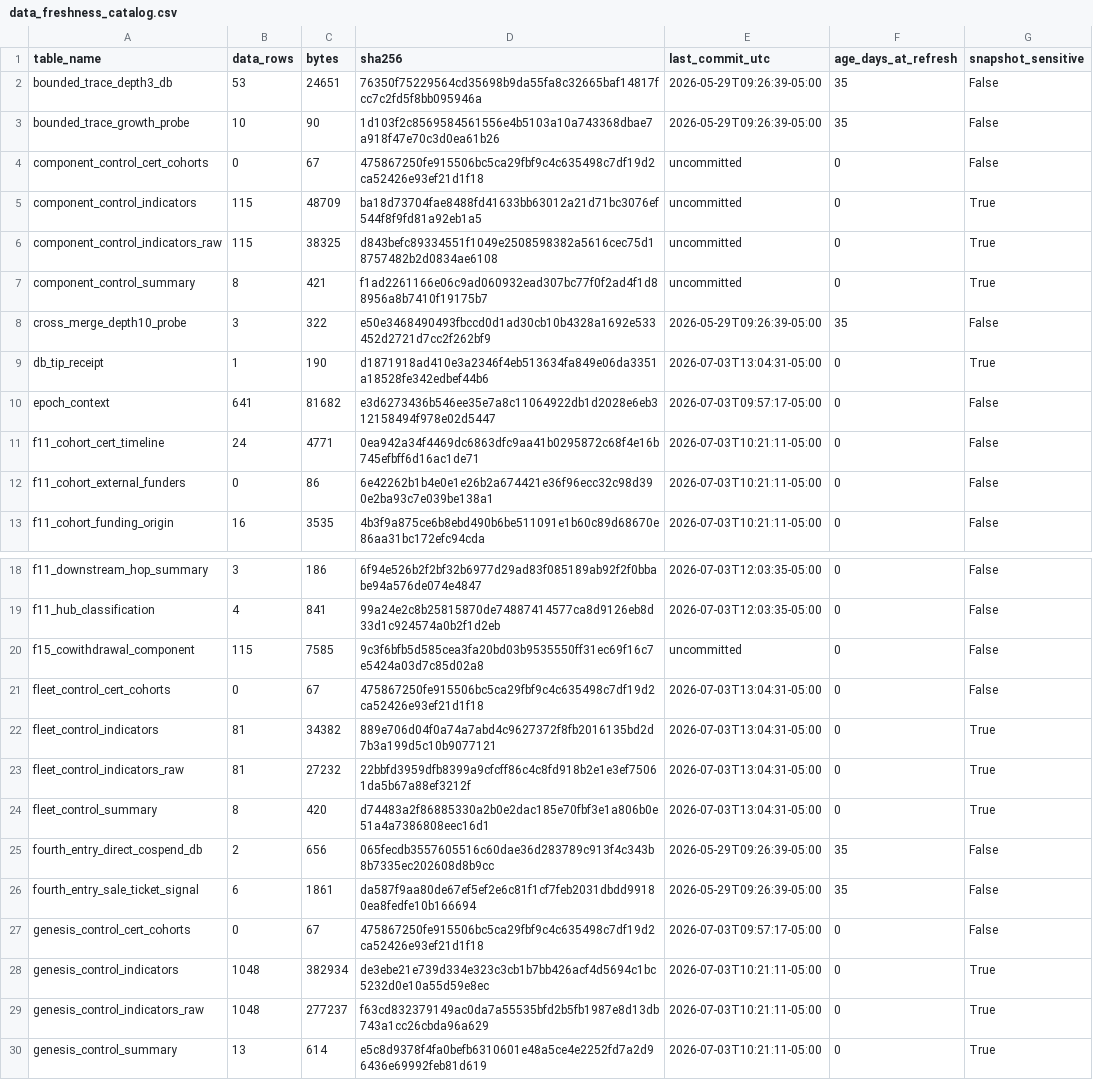
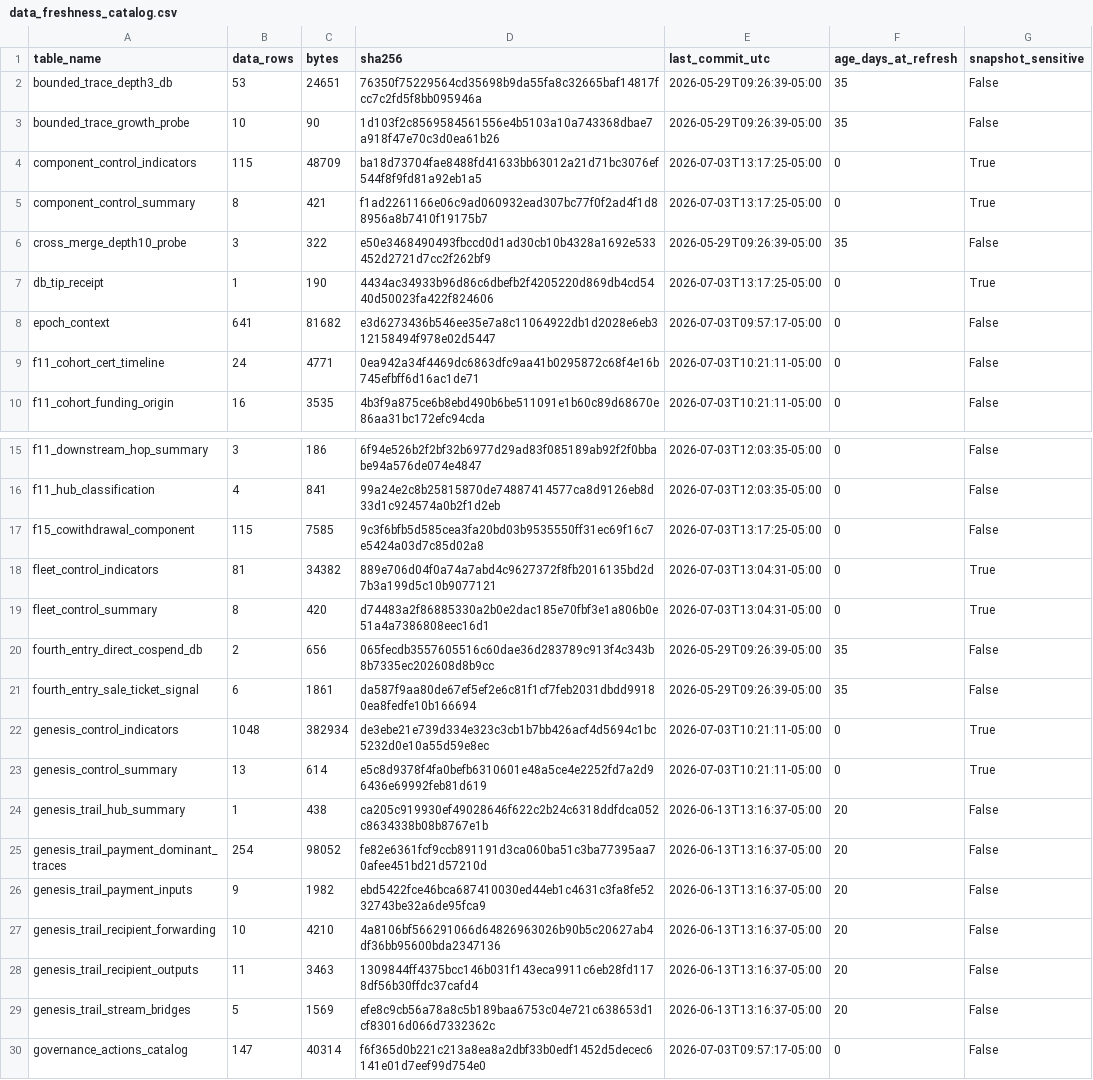
Before and after one commit to BEACNpool/ABCDE, a CSV file: data/small/data_freshness_catalog.csv, drawn as a sheet; only a part is shown, gaps mark what is left out; the shorter side is filled out with more unchanged rows; the diff covers the shown part only.

```diff
--- a/data/small/data_freshness_catalog.csv
+++ b/data/small/data_freshness_catalog.csv
@@ -3,11 +3,8 @@ bounded_trace_depth3_db,53,24651,76350f75229564cd35698b9da55fa8c32665baf14817fcc
 bounded_trace_growth_probe,10,90,1d103f2c8569584561556e4b5103a10a743368dbae7a918f47e70c3d0ea61b26,2026-05-29T09:26:39-05:00,35,False
-component_control_cert_cohorts,0,67,475867250fe915506bc5ca29fbf9c4c635498c7df19d2ca52426e93ef21d1f18,uncommitted,0,False
-component_control_indicators,115,48709,ba18d73704fae8488fd41633bb63012a21d71bc3076ef544f8f9fd81a92eb1a5,uncommitted,0,True
-component_control_indicators_raw,115,38325,d843befc89334551f1049e2508598382a5616cec75d18757482b2d0834ae6108,uncommitted,0,True
-component_control_summary,8,421,f1ad2261166e06c9ad060932ead307bc77f0f2ad4f1d88956a8b7410f19175b7,uncommitted,0,True
+component_control_indicators,115,48709,ba18d73704fae8488fd41633bb63012a21d71bc3076ef544f8f9fd81a92eb1a5,2026-07-03T13:17:25-05:00,0,True
+component_control_summary,8,421,f1ad2261166e06c9ad060932ead307bc77f0f2ad4f1d88956a8b7410f19175b7,2026-07-03T13:17:25-05:00,0,True
 cross_merge_depth10_probe,3,322,e50e3468490493fbccd0d1ad30cb10b4328a1692e533452d2721d7cc2f262bf9,2026-05-29T09:26:39-05:00,35,False
-db_tip_receipt,1,190,d1871918ad410e3a2346f4eb513634fa849e06da3351a18528fe342edbef44b6,2026-07-03T13:04:31-05:00,0,True
+db_tip_receipt,1,190,4434ac34933b96d86c6dbefb2f4205220d869db4cd5440d50023fa422f824606,2026-07-03T13:17:25-05:00,0,True
 epoch_context,641,81682,e3d6273436b546ee35e7a8c11064922db1d2028e6eb312158494f978e02d5447,2026-07-03T09:57:17-05:00,0,False
 f11_cohort_cert_timeline,24,4771,0ea942a34f4469dc6863dfc9aa41b0295872c68f4e16b745efbff6d16ac1de71,2026-07-03T10:21:11-05:00,0,False
-f11_cohort_external_funders,0,86,6e42262b1b4e0e1e26b2a674421e36f96ecc32c98d390e2ba93c7e039be138a1,2026-07-03T10:21:11-05:00,0,False
 f11_cohort_funding_origin,16,3535,4b3f9a875ce6b8ebd490b6be511091e1b60c89d68670e86aa31bc172efc94cda,2026-07-03T10:21:11-05:00,0,False
@@ -19,6 +16,4 @@ f11_downstream_hop_summary,3,186,6f94e526b2f2bf32b6977d29ad83f085189ab92f2f0bbab
 f11_hub_classification,4,841,99a24e2c8b25815870de74887414577ca8d9126eb8d33d1c924574a0b2f1d2eb,2026-07-03T12:03:35-05:00,0,False
-f15_cowithdrawal_component,115,7585,9c3f6bfb5d585cea3fa20bd03b9535550ff31ec69f16c7e5424a03d7c85d02a8,uncommitted,0,False
-fleet_control_cert_cohorts,0,67,475867250fe915506bc5ca29fbf9c4c635498c7df19d2ca52426e93ef21d1f18,2026-07-03T13:04:31-05:00,0,False
+f15_cowithdrawal_component,115,7585,9c3f6bfb5d585cea3fa20bd03b9535550ff31ec69f16c7e5424a03d7c85d02a8,2026-07-03T13:17:25-05:00,0,False
 fleet_control_indicators,81,34382,889e706d04f0a74a7abd4c9627372f8fb2016135bd2d7b3a199d5c10b9077121,2026-07-03T13:04:31-05:00,0,True
-fleet_control_indicators_raw,81,27232,22bbfd3959dfb8399a9cfcff86c4c8fd918b2e1e3ef75061da5b67a88ef3212f,2026-07-03T13:04:31-05:00,0,True
 fleet_control_summary,8,420,d74483a2f86885330a2b0e2dac185e70fbf3e1a806b0e51a4a7386808eec16d1,2026-07-03T13:04:31-05:00,0,True
@@ -26,5 +21,3 @@ fourth_entry_direct_cospend_db,2,656,065fecdb3557605516c60dae36d283789c913f4c343
 fourth_entry_sale_ticket_signal,6,1861,da587f9aa80de67ef5ef2e6c81f1cf7feb2031dbdd99180ea8fedfe10b166694,2026-05-29T09:26:39-05:00,35,False
-genesis_control_cert_cohorts,0,67,475867250fe915506bc5ca29fbf9c4c635498c7df19d2ca52426e93ef21d1f18,2026-07-03T09:57:17-05:00,0,False
 genesis_control_indicators,1048,382934,de3ebe21e739d334e323c3cb1b7bb426acf4d5694c1bc5232d0e10a55d59e8ec,2026-07-03T10:21:11-05:00,0,True
-genesis_control_indicators_raw,1048,277237,f63cd832379149ac0da7a55535bfd2b5fb1987e8d13db743a1cc26cbda96a629,2026-07-03T10:21:11-05:00,0,True
 genesis_control_summary,13,614,e5c8d9378f4fa0befb6310601e48a5ce4e2252fd7a2d96436e69992feb81d619,2026-07-03T10:21:11-05:00,0,True
```
Also changed, not shown: 11 edited cells elsewhere in this file, 34 other files.
